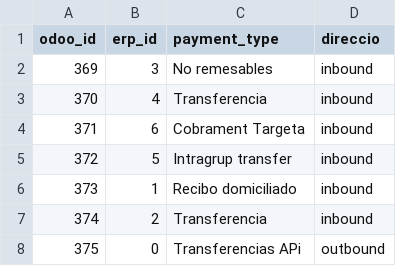
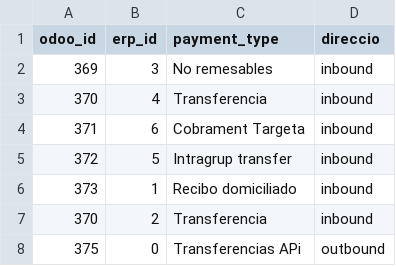
Before and after one commit to Som-Energia/som_sync_openerp_modules, a CSV file: som_sync_openerp/migrations/payment_type.csv, drawn as a sheet.

Commit message:
🗃️ 🚧 Static model mapping and temporarily hardcoded payment.order destionation journal

```diff
--- a/som_sync_openerp/migrations/payment_type.csv
+++ b/som_sync_openerp/migrations/payment_type.csv
@@ -6,3 +6,3 @@
 "373",1,"Recibo domiciliado","inbound"
-"374",2,"Transferencia","inbound"
+"370",2,"Transferencia","inbound"
 "375",0,"Transferencias APi","outbound"
```
Also changed, not shown: 1 other file.
